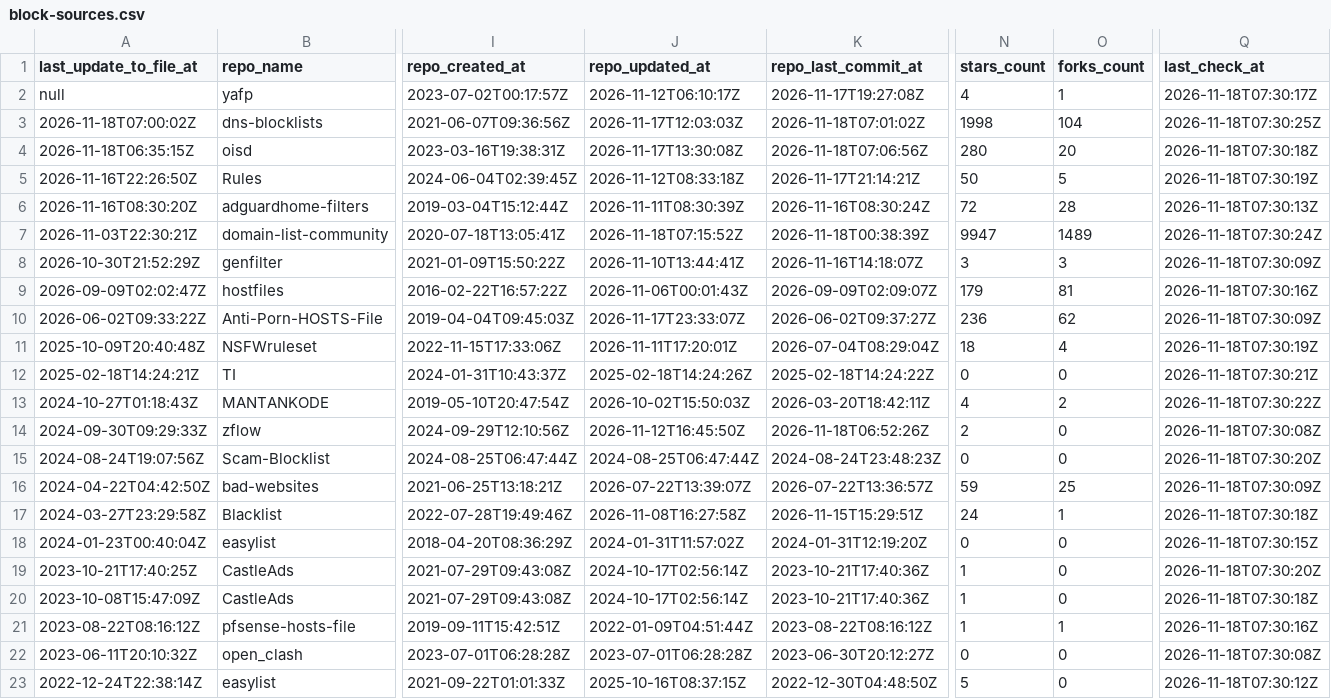
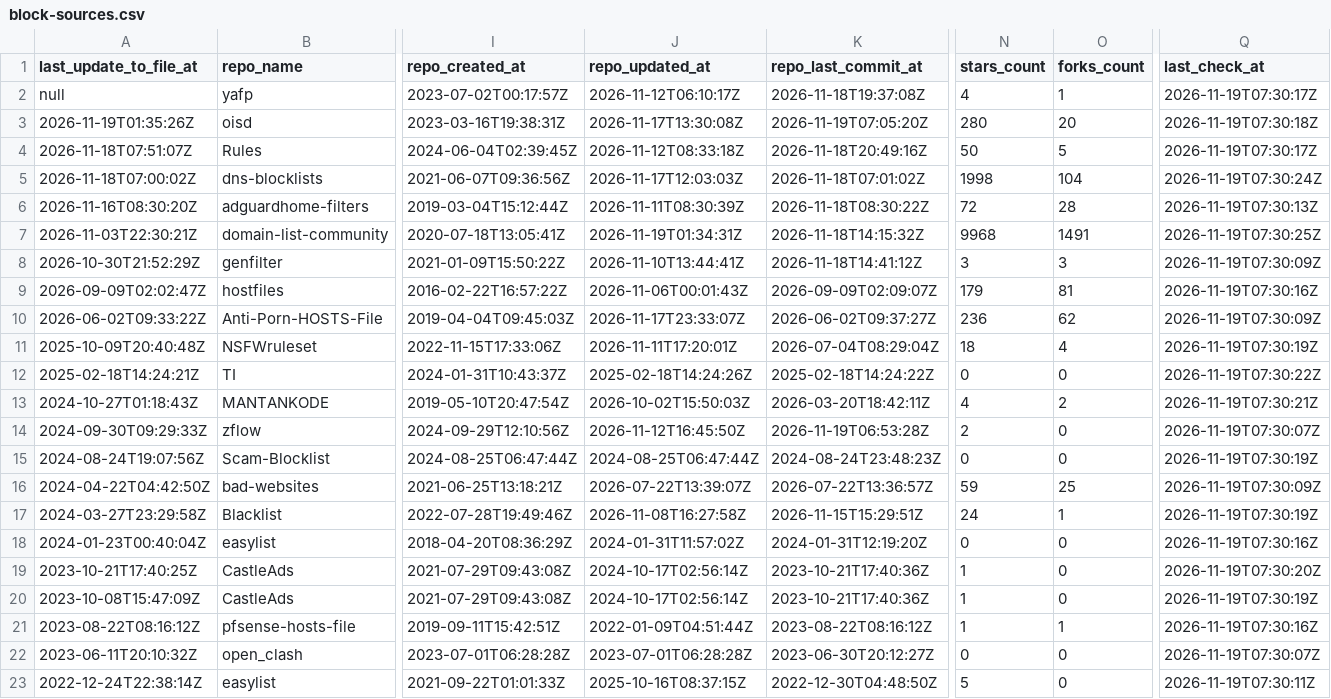
Before and after one commit to Bon-Appetit/porn-domains, a CSV file: blocklist/block-sources.csv, drawn as a sheet; only a part is shown, gaps mark what is left out; removed rows and columns are numbered as before the commit, all else as after; rows hold the shown columns only; the diff covers the shown part only; the diff names each change by its address in the sheet, - before the commit and + after, or states it on an @@ line.

Commit message:
[AUTO] Rebuild CSV files for sources
Runtime: 00h:00m:24s

```diff
--- a/blocklist/block-sources.csv
+++ b/blocklist/block-sources.csv
-K2 (repo_last_commit_at): 2026-11-17T19:27:08Z
+K2 (repo_last_commit_at): 2026-11-18T19:37:08Z
-Q2 (last_check_at): 2026-11-18T07:30:17Z
+Q2 (last_check_at): 2026-11-19T07:30:17Z
+row 3: 2026-11-19T01:35:26Z | oisd | 2023-03-16T19:38:31Z | 2026-11-17T13:30:08Z | 2026-11-19T07:05:20Z | 280 | 20 | 2026-11-19T07:30:18Z
+row 4: 2026-11-18T07:51:07Z | Rules | 2024-06-04T02:39:45Z | 2026-11-12T08:33:18Z | 2026-11-18T20:49:16Z | 50 | 5 | 2026-11-19T07:30:17Z
-Q5 (last_check_at): 2026-11-18T07:30:25Z
+Q5 (last_check_at): 2026-11-19T07:30:24Z
-row 4: 2026-11-18T06:35:15Z | oisd | 2023-03-16T19:38:31Z | 2026-11-17T13:30:08Z | 2026-11-18T07:06:56Z | 280 | 20 | 2026-11-18T07:30:18Z
-row 5: 2026-11-16T22:26:50Z | Rules | 2024-06-04T02:39:45Z | 2026-11-12T08:33:18Z | 2026-11-17T21:14:21Z | 50 | 5 | 2026-11-18T07:30:19Z
-K6 (repo_last_commit_at): 2026-11-16T08:30:24Z
+K6 (repo_last_commit_at): 2026-11-18T08:30:22Z
-Q6 (last_check_at): 2026-11-18T07:30:13Z
+Q6 (last_check_at): 2026-11-19T07:30:13Z
-J7 (repo_updated_at): 2026-11-18T07:15:52Z
+J7 (repo_updated_at): 2026-11-19T01:34:31Z
-K7 (repo_last_commit_at): 2026-11-18T00:38:39Z
+K7 (repo_last_commit_at): 2026-11-18T14:15:32Z
-N7 (stars_count): 9947
+N7 (stars_count): 9968
-O7 (forks_count): 1489
+O7 (forks_count): 1491
-Q7 (last_check_at): 2026-11-18T07:30:24Z
+Q7 (last_check_at): 2026-11-19T07:30:25Z
-K8 (repo_last_commit_at): 2026-11-16T14:18:07Z
+K8 (repo_last_commit_at): 2026-11-18T14:41:12Z
-Q8 (last_check_at): 2026-11-18T07:30:09Z
+Q8 (last_check_at): 2026-11-19T07:30:09Z
-Q9 (last_check_at): 2026-11-18T07:30:16Z
+Q9 (last_check_at): 2026-11-19T07:30:16Z
-Q10 (last_check_at): 2026-11-18T07:30:09Z
+Q10 (last_check_at): 2026-11-19T07:30:09Z
-Q11 (last_check_at): 2026-11-18T07:30:19Z
+Q11 (last_check_at): 2026-11-19T07:30:19Z
-Q12 (last_check_at): 2026-11-18T07:30:21Z
+Q12 (last_check_at): 2026-11-19T07:30:22Z
-Q13 (last_check_at): 2026-11-18T07:30:22Z
+Q13 (last_check_at): 2026-11-19T07:30:21Z
-K14 (repo_last_commit_at): 2026-11-18T06:52:26Z
+K14 (repo_last_commit_at): 2026-11-19T06:53:28Z
-Q14 (last_check_at): 2026-11-18T07:30:08Z
+Q14 (last_check_at): 2026-11-19T07:30:07Z
-Q15 (last_check_at): 2026-11-18T07:30:20Z
+Q15 (last_check_at): 2026-11-19T07:30:19Z
-Q16 (last_check_at): 2026-11-18T07:30:09Z
+Q16 (last_check_at): 2026-11-19T07:30:09Z
-Q17 (last_check_at): 2026-11-18T07:30:18Z
+Q17 (last_check_at): 2026-11-19T07:30:19Z
-Q18 (last_check_at): 2026-11-18T07:30:15Z
+Q18 (last_check_at): 2026-11-19T07:30:16Z
-Q19 (last_check_at): 2026-11-18T07:30:20Z
+Q19 (last_check_at): 2026-11-19T07:30:20Z
-Q20 (last_check_at): 2026-11-18T07:30:18Z
+Q20 (last_check_at): 2026-11-19T07:30:19Z
-Q21 (last_check_at): 2026-11-18T07:30:16Z
+Q21 (last_check_at): 2026-11-19T07:30:16Z
-Q22 (last_check_at): 2026-11-18T07:30:08Z
+Q22 (last_check_at): 2026-11-19T07:30:07Z
-Q23 (last_check_at): 2026-11-18T07:30:12Z
+Q23 (last_check_at): 2026-11-19T07:30:11Z
```
Also changed, not shown: 21 edited cells elsewhere in this file.
